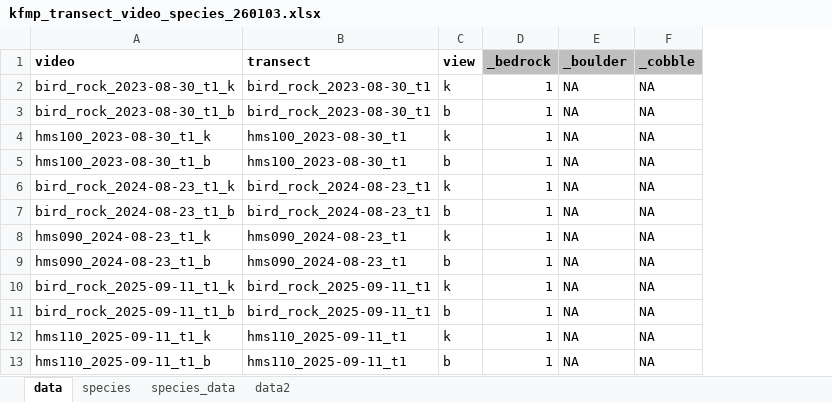
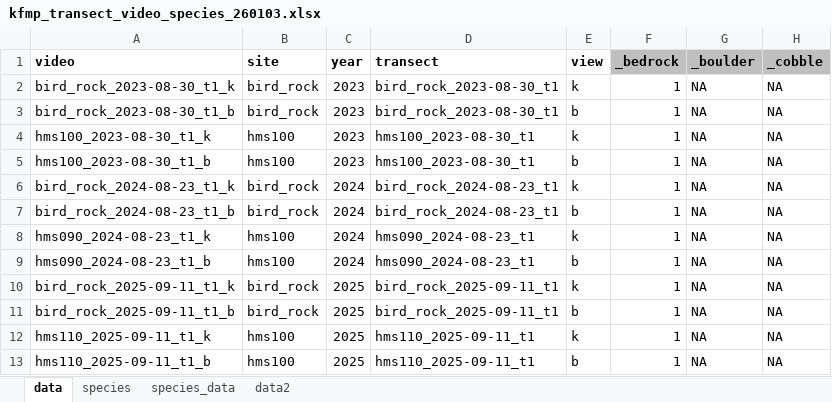
Before and after one commit to elahi/kfmp_ms1, an Excel workbook: data/kfmp_transect_video_species_260103.xlsx, sheet data, drawn as a sheet; only a part is shown; values as stored, in another font and other column widths than the file's, no borders; the diff names each change by its address in the sheet, - before the commit and + after, or states it on an @@ line.

```diff
--- a/data/kfmp_transect_video_species_260103.xlsx (sheet data)
+++ b/data/kfmp_transect_video_species_260103.xlsx (sheet data)
+column B (site), rows 2-13: bird_rock | bird_rock | hms100 | hms100 | bird_rock | bird_rock | hms100 | hms100 | bird_rock | bird_rock | hms100 | hms100
+column C (year), rows 2-13: 2023 | 2023 | 2023 | 2023 | 2024 | 2024 | 2024 | 2024 | 2025 | 2025 | 2025 | 2025
```
Also changed, not shown: 2 other files.
